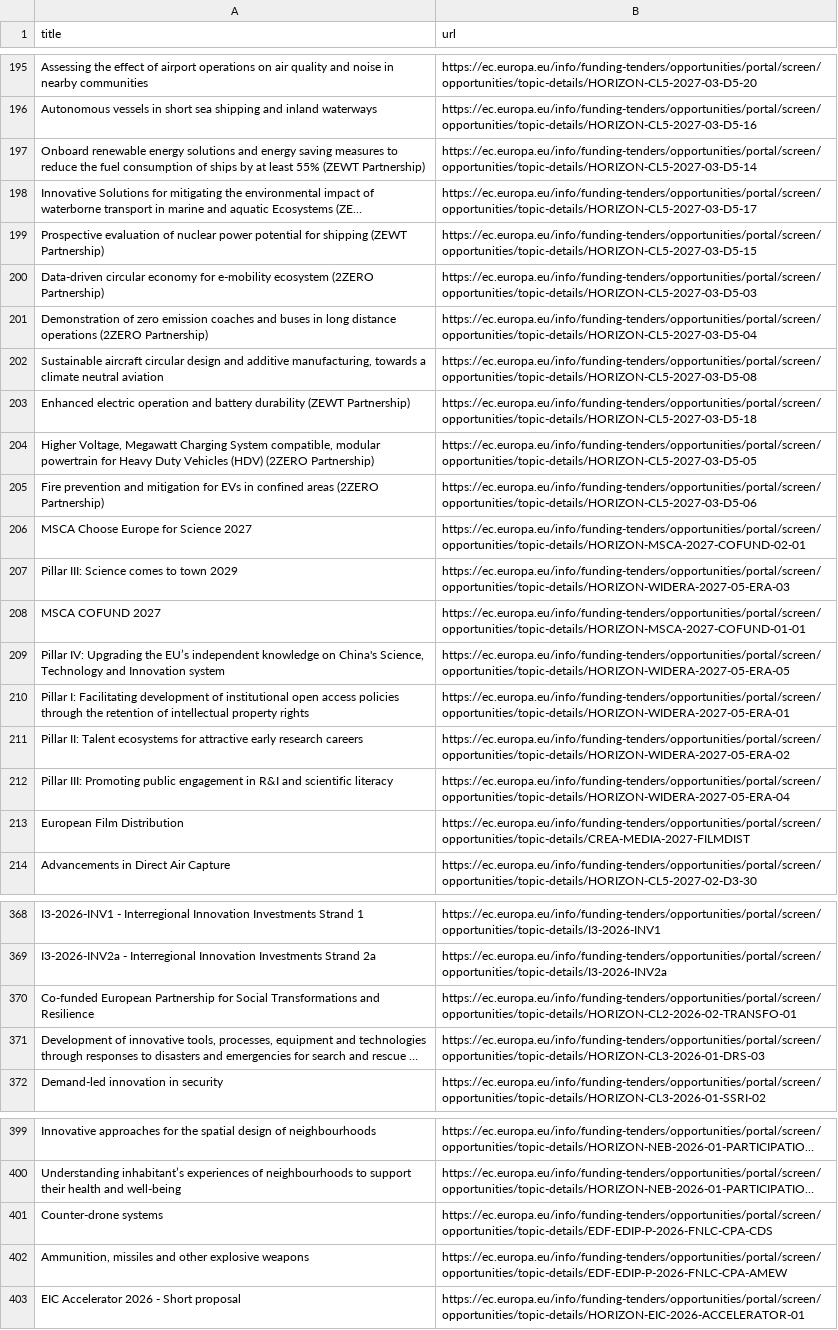
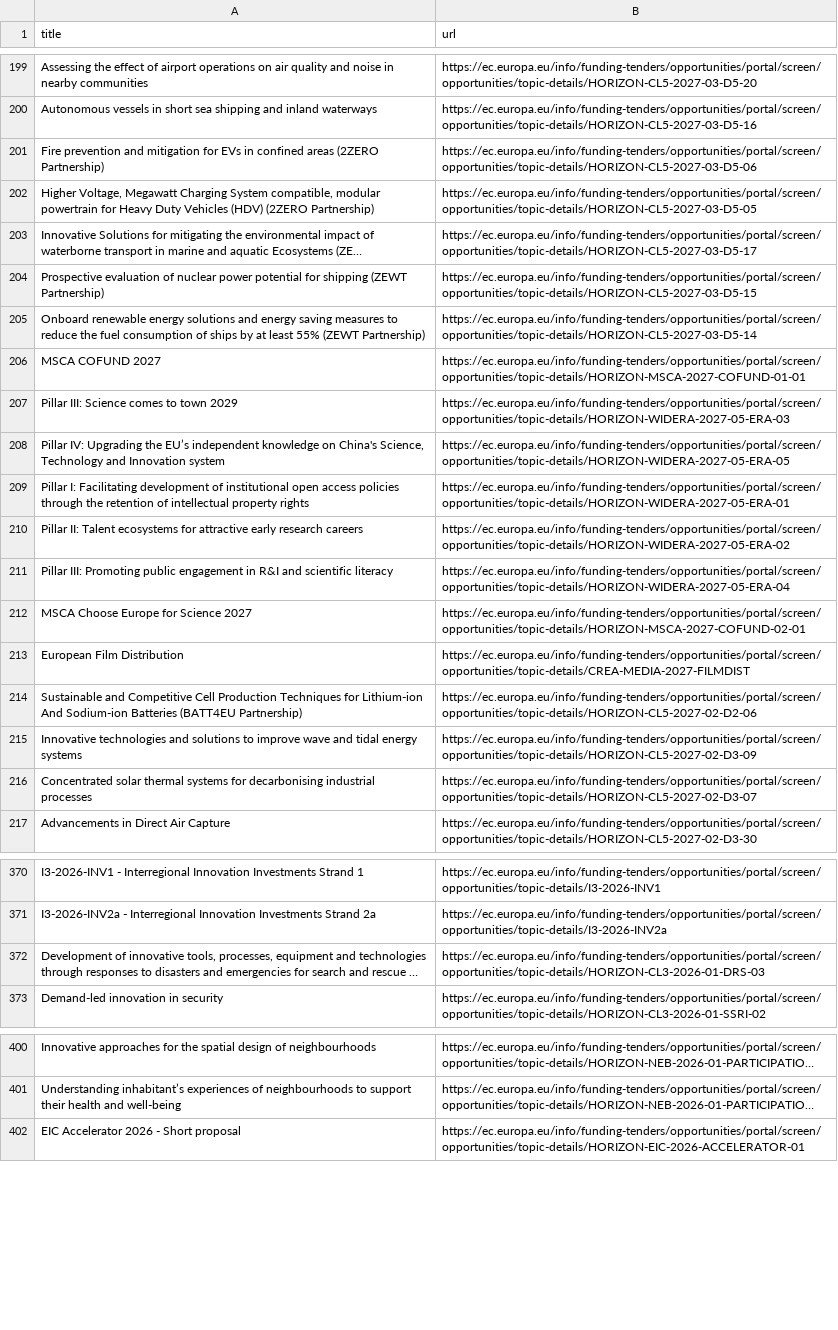
Before and after one commit to Lobal-coder/eufundsscraper, a CSV file: docs/funding-list.csv, drawn as a sheet; only a part is shown, gaps mark what is left out; long unchanged cells end in …; removed rows and columns are numbered as before the commit, all else as after; the diff covers the shown part only; the diff names each change by its address in the sheet, - before the commit and + after, or states it on an @@ line.

```diff
--- a/docs/funding-list.csv
+++ b/docs/funding-list.csv
-row 197: Onboard renewable energy solutions and energy saving measures to reduce the fuel consumption of ships by at least 55% (ZEWT Partnership) | https://ec.europa.eu/info/funding-tenders/opportunities/portal/screen/opportunities/topic-details/HORIZON-CL5-2027-03-D5-14
@@ row 205 moved to row 201: Fire prevention and mitigation for EVs i… @@
@@ row 204 moved to row 202: Higher Voltage, Megawatt Charging System… @@
-row 200: Data-driven circular economy for e-mobility ecosystem (2ZERO Partnership) | https://ec.europa.eu/info/funding-tenders/opportunities/portal/screen/opportunities/topic-details/HORIZON-CL5-2027-03-D5-03
-A205 (title): Demonstration of zero emission coaches and buses in long distance operations (2ZERO Partnership)
+A205 (title): Onboard renewable energy solutions and energy saving measures to reduce the fuel consumption of ships by at least 55% (ZEWT Partnership)
-B205 (url): https://ec.europa.eu/info/funding-tenders/opportunities/portal/screen/opportunities/topic-details/HORIZON-CL5-2027-03-D5-04
+B205 (url): https://ec.europa.eu/info/funding-tenders/opportunities/portal/screen/opportunities/topic-details/HORIZON-CL5-2027-03-D5-14
-row 202: Sustainable aircraft circular design and additive manufacturing, towards a climate neutral aviation | https://ec.europa.eu/info/funding-tenders/opportunities/portal/screen/opportunities/topic-details/HORIZON-CL5-2027-03-D5-08
-row 203: Enhanced electric operation and battery durability (ZEWT Partnership) | https://ec.europa.eu/info/funding-tenders/opportunities/portal/screen/opportunities/topic-details/HORIZON-CL5-2027-03-D5-18
@@ row 208 moved to row 206: MSCA COFUND 2027 @@
@@ row 206 moved to row 212: MSCA Choose Europe for Science 2027 @@
@@ row 220 moved to row 214: Sustainable and Competitive Cell Product… @@
@@ row 221 moved to row 215: Innovative technologies and solutions to… @@
@@ row 222 moved to row 216: Concentrated solar thermal systems for d… @@
-row 370: Co-funded European Partnership for Social Transformations and Resilience | https://ec.europa.eu/info/funding-tenders/opportunities/portal/screen/opportunities/topic-details/HORIZON-CL2-2026-02-TRANSFO-01
-row 401: Counter-drone systems | https://ec.europa.eu/info/funding-tenders/opportunities/portal/screen/opportunities/topic-details/EDF-EDIP-P-2026-FNLC-CPA-CDS
-row 402: Ammunition, missiles and other explosive weapons | https://ec.europa.eu/info/funding-tenders/opportunities/portal/screen/opportunities/topic-details/EDF-EDIP-P-2026-FNLC-CPA-AMEW
```
Also changed, not shown: 8 added rows, 2 removed rows, 95 moved rows and 2 edited cells elsewhere in this file, docs/funding_enriched.csv, docs/tenders-list.csv, 6 other files.
